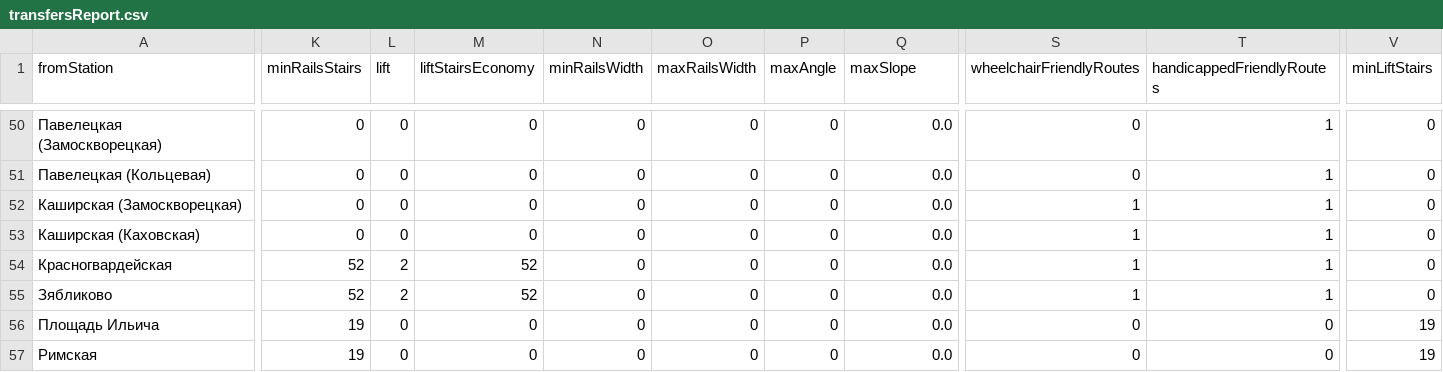
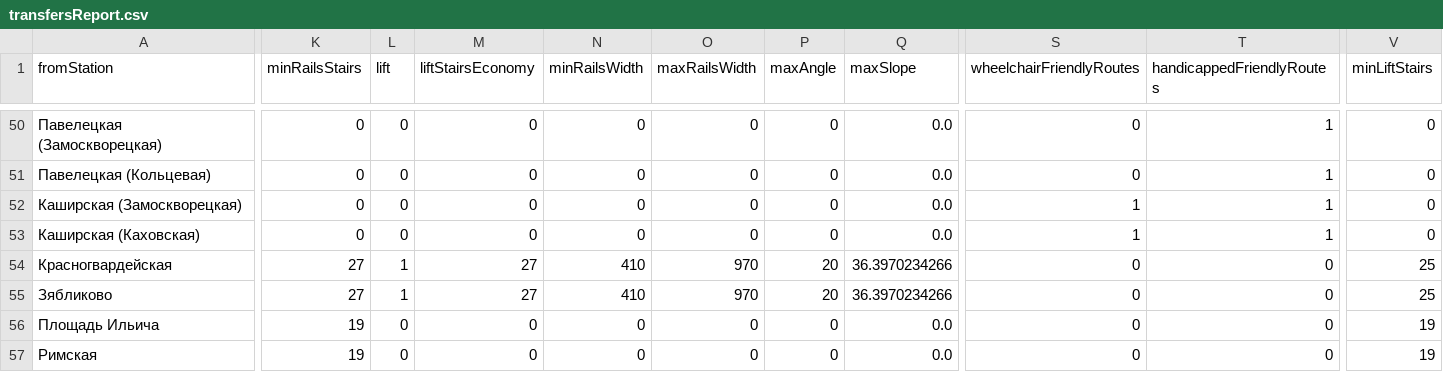
Before and after one commit to nextgis/metro4all, a CSV file: infoGraph/data/msk/transfersReport.csv, drawn as a sheet; only a part is shown, gaps mark what is left out; the diff names each change by its address in the sheet, - before the commit and + after, or states it on an @@ line.

Commit message:
InfoGraph data update

```diff
--- a/infoGraph/data/msk/transfersReport.csv
+++ b/infoGraph/data/msk/transfersReport.csv
-K54:K55 (minRailsStairs): 52
+K54:K55 (minRailsStairs): 27
-L54:L55 (lift): 2
+L54:L55 (lift): 1
-M54:M55 (liftStairsEconomy): 52
+M54:M55 (liftStairsEconomy): 27
-N54:N55 (minRailsWidth): 0
+N54:N55 (minRailsWidth): 410
-O54:O55 (maxRailsWidth): 0
+O54:O55 (maxRailsWidth): 970
-P54:P55 (maxAngle): 0
+P54:P55 (maxAngle): 20
-Q54:Q55 (maxSlope): 0.0
+Q54:Q55 (maxSlope): 36.3970234266
-S54:S55 (wheelchairFriendlyRoutes): 1
+S54:S55 (wheelchairFriendlyRoutes): 0
-T54:T55 (handicappedFriendlyRoutes): 1
+T54:T55 (handicappedFriendlyRoutes): 0
-V54:V55 (minLiftStairs): 0
+V54:V55 (minLiftStairs): 25
```
Also changed, not shown: infoGraph/data/msk/nodesReport.csv, infoGraph/data/msk/stationsReport.csv.
